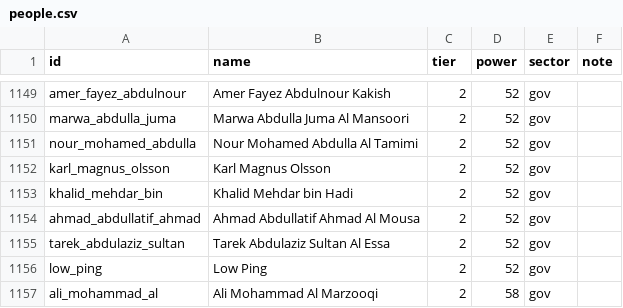
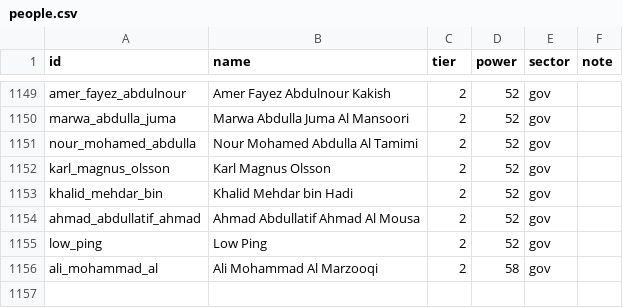
Before and after one commit to qizhangumich/power_network, a CSV file: data/people.csv, drawn as a sheet; only a part is shown, gaps mark what is left out.

```diff
--- a/data/people.csv
+++ b/data/people.csv
@@ -1154,3 +1154,2 @@ khalid_mehdar_bin,Khalid Mehdar bin Hadi,2,52,gov,
 ahmad_abdullatif_ahmad,Ahmad Abdullatif Ahmad Al Mousa,2,52,gov,
-tarek_abdulaziz_sultan,Tarek Abdulaziz Sultan Al Essa,2,52,gov,
 low_ping,Low Ping,2,52,gov,
```
Also changed, not shown: data/aka.csv, data/backfill_queue.csv, 14 other files.
